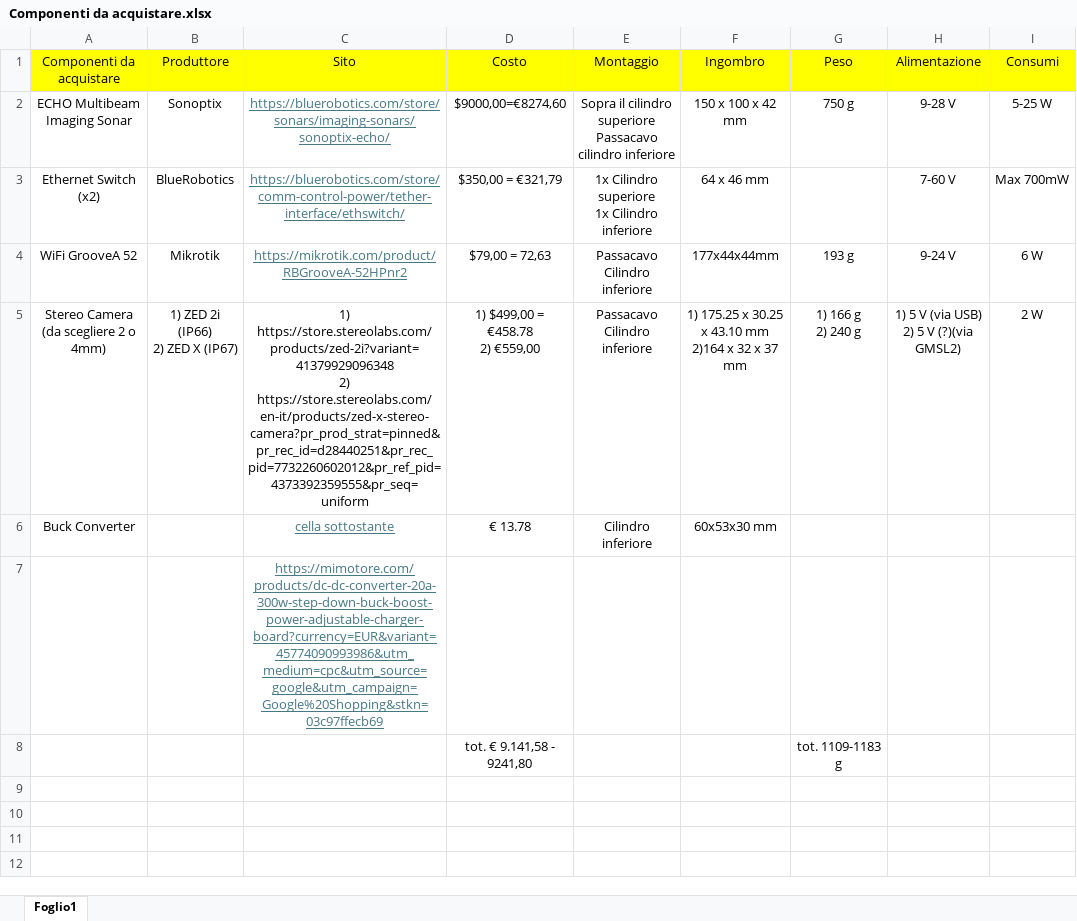
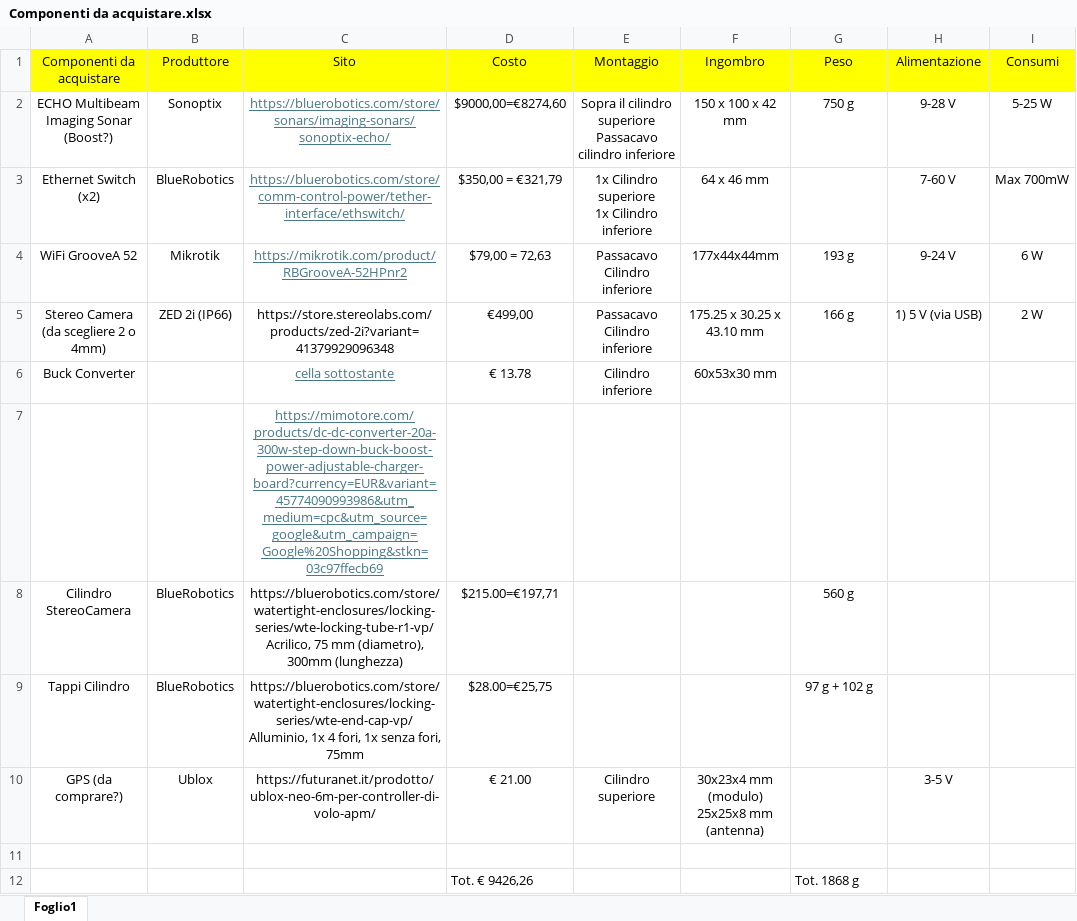
Before and after one commit to Angelo9912/BlueRov2, an Excel workbook: Utils/Componenti da acquistare.xlsx, sheet Foglio1, drawn as a sheet; values as stored, in another font and other column widths than the file's, no borders; addresses are those after the commit; ↵ is a line break in a cell; the diff names each change by its address in the sheet, - before the commit and + after, or states it on an @@ line.

Commit message:
UPDATE aggiornamento file excel

```diff
--- a/Utils/Componenti da acquistare.xlsx (sheet Foglio1)
+++ b/Utils/Componenti da acquistare.xlsx (sheet Foglio1)
-A2 (Componenti da acquistare): ECHO Multibeam Imaging Sonar
+A2 (Componenti da acquistare): ECHO Multibeam Imaging Sonar ↵ (Boost?)
-B5 (Produttore): 1) ZED 2i (IP66) ↵ 2) ZED X (IP67)
+B5 (Produttore): ZED 2i (IP66)
-C5 (Sito): 1) https://store.stereolabs.com/products/zed-2i?variant=41379929096348 ↵ 2) https://store.stereolabs.com/en-it/products/zed-x-stereo-camera?pr_prod_strat=pinned&pr_rec_id=d28440251&pr_rec_pid=7732260602012&pr_ref_pid=4373392359555&pr_seq=uniform
+C5 (Sito): https://store.stereolabs.com/products/zed-2i?variant=41379929096348
-D5 (Costo): 1) $499,00 = €458.78 ↵ 2) €559,00
+D5 (Costo): €499,00
-F5 (Ingombro): 1) 175.25 x 30.25 x 43.10 mm ↵ 2)164 x 32 x 37 mm
+F5 (Ingombro): 175.25 x 30.25 x 43.10 mm
-G5 (Peso): 1) 166 g ↵ 2) 240 g
+G5 (Peso): 166 g
-H5 (Alimentazione): 1) 5 V (via USB) ↵ 2) 5 V (?)(via GMSL2)
+H5 (Alimentazione): 1) 5 V (via USB)
+row 8: Cilindro StereoCamera | BlueRobotics | https://bluerobotics.com/store/watertight-enclosures/locking-series/wte-locking-tube-r1-vp/ ↵ Acrilico, 75 mm (diametro), 300mm (lunghezza) | $215.00=€197,71 |  |  | 560 g
+row 9: Tappi Cilindro | BlueRobotics | https://bluerobotics.com/store/watertight-enclosures/locking-series/wte-end-cap-vp/ ↵ Alluminio, 1x 4 fori, 1x senza fori, 75mm | $28.00=€25,75 |  |  | 97 g + 102 g
+row 10: GPS (da comprare?) | Ublox | https://futuranet.it/prodotto/ublox-neo-6m-per-controller-di-volo-apm/ | € 21.00 | Cilindro superiore | 30x23x4 mm (modulo) ↵ 25x25x8 mm (antenna) |  | 3-5 V
-row 11:  |  |  | tot. € 9.141,58 - 9241,80 |  |  | tot. 1109-1183 g
+row 11: (empty)
+row 12:  |  |  | Tot. € 9426,26 |  |  | Tot. 1868 g
```
